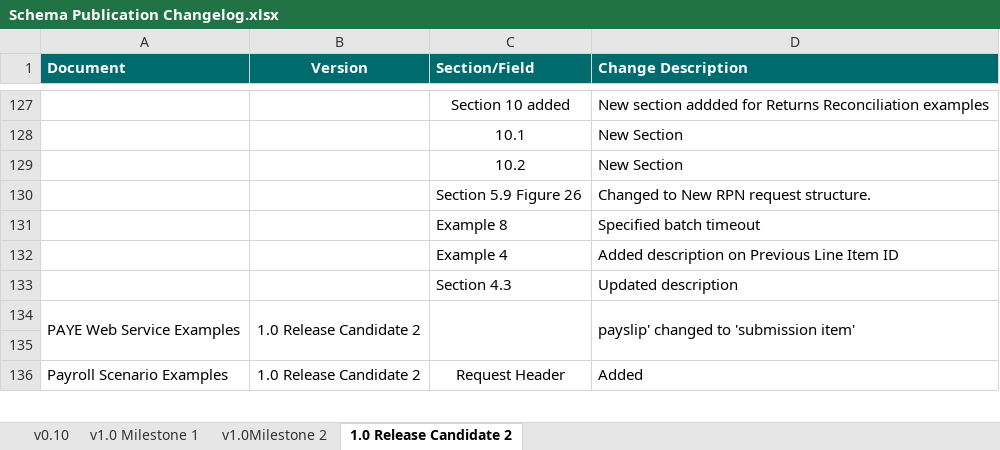
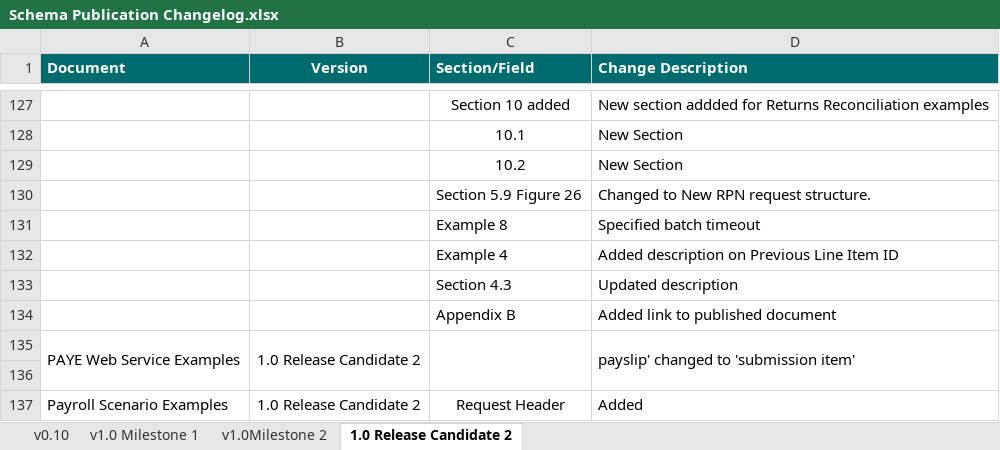
Before and after one commit to revtestaccount/paye-employers-documentation, an Excel workbook: Schema Publication Changelog.xlsx, sheet 1.0 Release Candidate 2, drawn as a sheet; only a part is shown, gaps mark what is left out; values as stored, in another font and other column widths than the file's, no borders; the diff names each change by its address in the sheet, - before the commit and + after, or states it on an @@ line.

Commit message:
added link to appendix B in examples doc

```diff
--- a/Schema Publication Changelog.xlsx (sheet 1.0 Release Candidate 2)
+++ b/Schema Publication Changelog.xlsx (sheet 1.0 Release Candidate 2)
+row 134:  |  | Appendix B | Added link to published document
```
Also changed, not shown: 2 other files.
